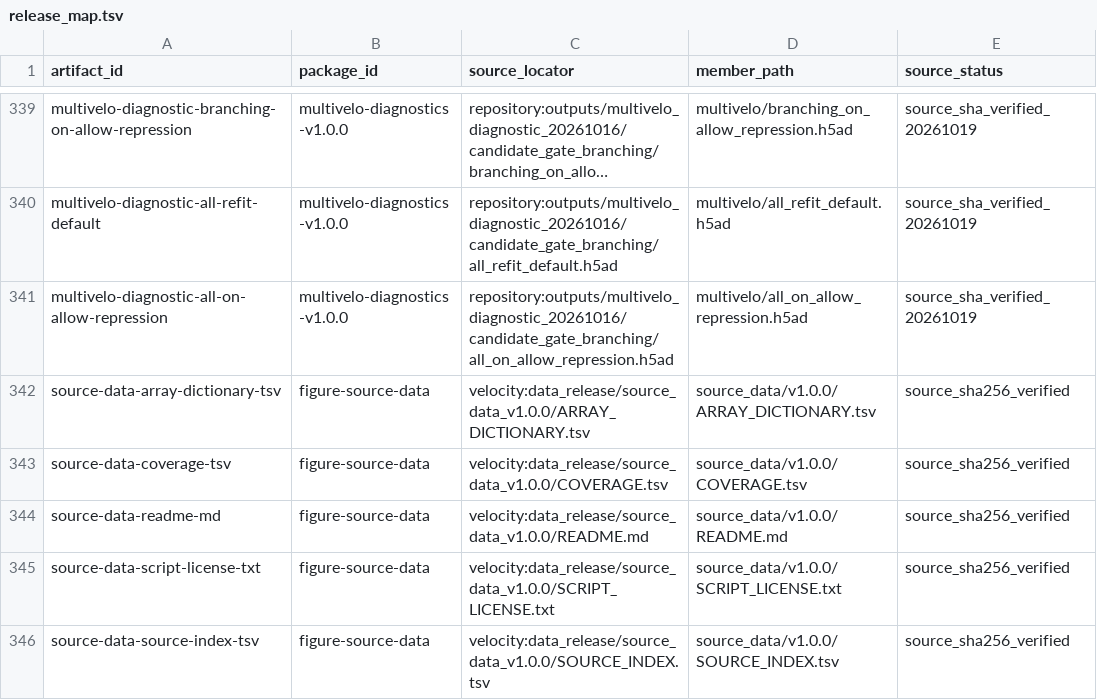
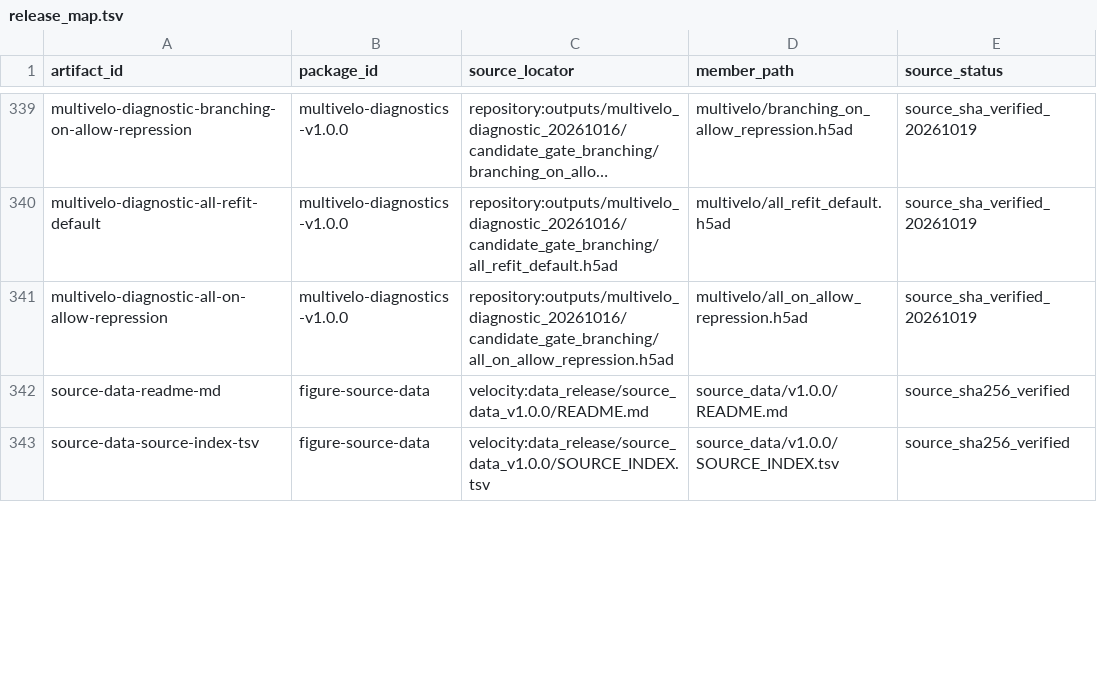
Before and after one commit to Tomorin259/benchmark_repository, a TSV file: data/release_map.tsv, drawn as a sheet; only a part is shown, gaps mark what is left out; long unchanged cells end in …; removed rows and columns are numbered as before the commit, all else as after; the diff covers the shown part only; the diff names each change by its address in the sheet, - before the commit and + after, or states it on an @@ line.

```diff
--- a/data/release_map.tsv
+++ b/data/release_map.tsv
-row 342: source-data-array-dictionary-tsv | figure-source-data | velocity:data_release/source_data_v1.0.0/ARRAY_DICTIONARY.tsv | source_data/v1.0.0/ARRAY_DICTIONARY.tsv | source_sha256_verified
-row 343: source-data-coverage-tsv | figure-source-data | velocity:data_release/source_data_v1.0.0/COVERAGE.tsv | source_data/v1.0.0/COVERAGE.tsv | source_sha256_verified
-row 345: source-data-script-license-txt | figure-source-data | velocity:data_release/source_data_v1.0.0/SCRIPT_LICENSE.txt | source_data/v1.0.0/SCRIPT_LICENSE.txt | source_sha256_verified
```
Also changed, not shown: 7 added rows, 18 removed rows and 18 edited cells elsewhere in this file, artifacts.tsv, 16 other files.
